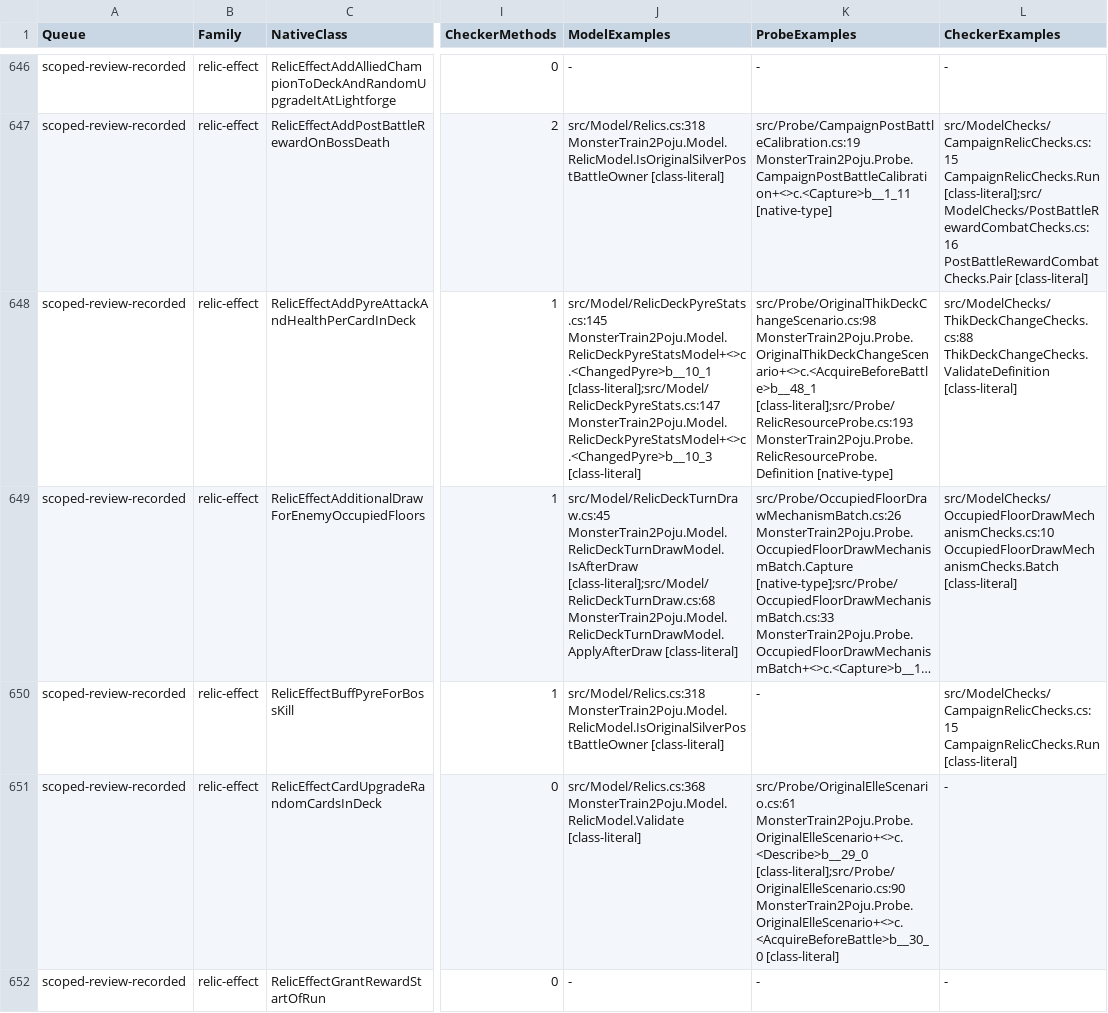
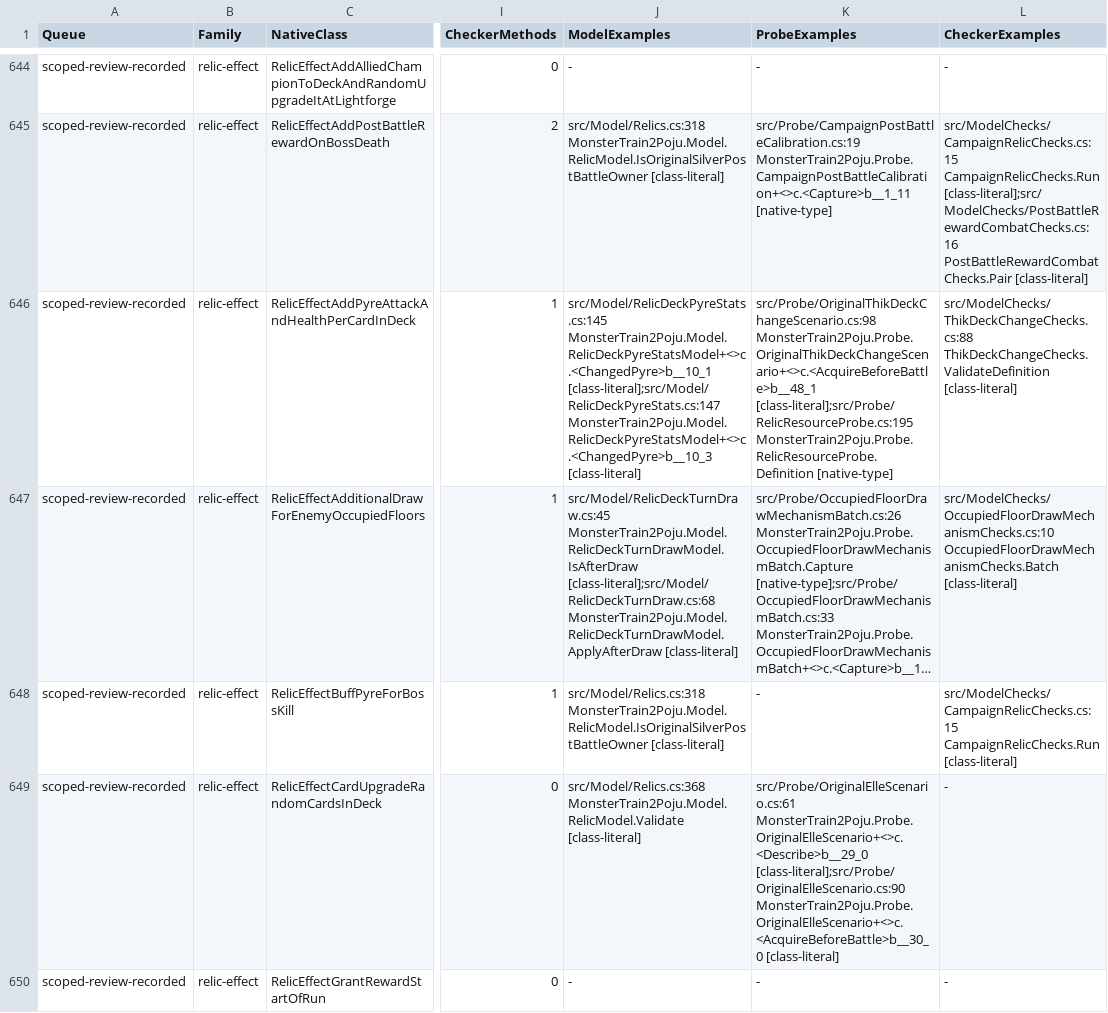
Before and after one commit to netcan/monster-train2-solver, a TSV file: docs/inventory/game-2.3.1-reconciliation.tsv, drawn as a sheet; only a part is shown, gaps mark what is left out; long unchanged cells end in …; addresses are those after the commit; the diff covers the shown part only; the diff names each change by its address in the sheet, - before the commit and + after, or states it on an @@ line.

Commit message:
Record Savagery deck entry and later Endless evidence

```diff
--- a/docs/inventory/game-2.3.1-reconciliation.tsv
+++ b/docs/inventory/game-2.3.1-reconciliation.tsv
-K646 (ProbeExamples): src/Probe/OriginalThikDeckChangeScenario.cs:98 MonsterTrain2Poju.Probe.OriginalThikDeckChangeScenario+<>c.<AcquireBeforeBattle>b__48_1 [class-literal];src/Probe/RelicResourceProbe.cs:193 MonsterTrain2Poju.Probe.RelicResourceProbe.Definition [native-type]
+K646 (ProbeExamples): src/Probe/OriginalThikDeckChangeScenario.cs:98 MonsterTrain2Poju.Probe.OriginalThikDeckChangeScenario+<>c.<AcquireBeforeBattle>b__48_1 [class-literal];src/Probe/RelicResourceProbe.cs:195 MonsterTrain2Poju.Probe.RelicResourceProbe.Definition [native-type]
```
Also changed, not shown: 2 added rows, 2 removed rows and 82 edited cells elsewhere in this file, 2 other files.
